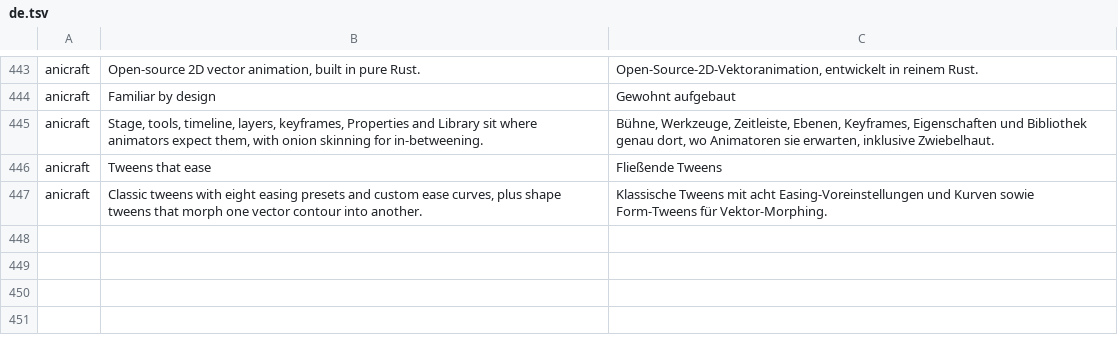
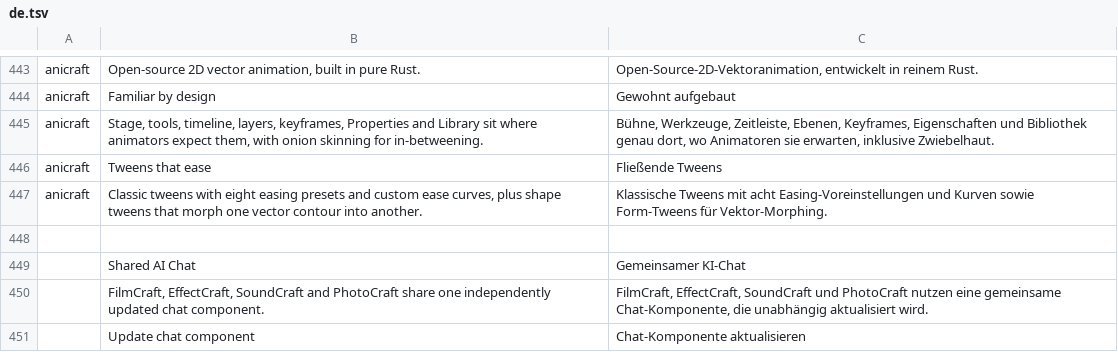
Before and after one commit to lakam99/craft-launcher, a TSV file: crates/ui-egui/src/i18n/de.tsv, drawn as a sheet; only a part is shown, gaps mark what is left out; the diff names each change by its address in the sheet, - before the commit and + after, or states it on an @@ line.

```diff
--- a/crates/ui-egui/src/i18n/de.tsv
+++ b/crates/ui-egui/src/i18n/de.tsv
+row 448: (empty)
+row 449:  | Shared AI Chat | Gemeinsamer KI-Chat
+row 450:  | FilmCraft, EffectCraft, SoundCraft and PhotoCraft share one independently updated chat component. | FilmCraft, EffectCraft, SoundCraft und PhotoCraft nutzen eine gemeinsame Chat-Komponente, die unabhängig aktualisiert wird.
+row 451:  | Update chat component | Chat-Komponente aktualisieren
```
Also changed, not shown: crates/ui-egui/src/i18n/es.tsv, crates/ui-egui/src/i18n/fr.tsv, 15 other files.
